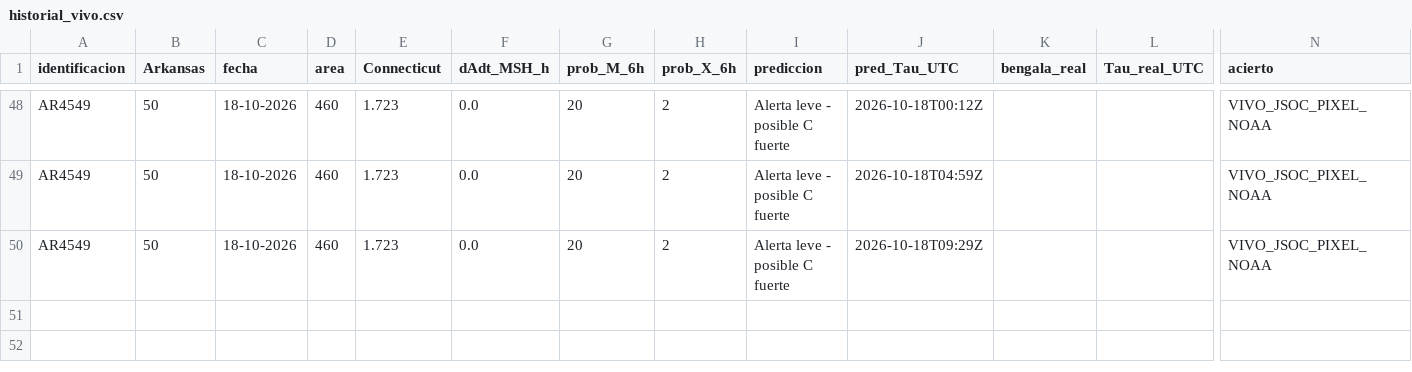
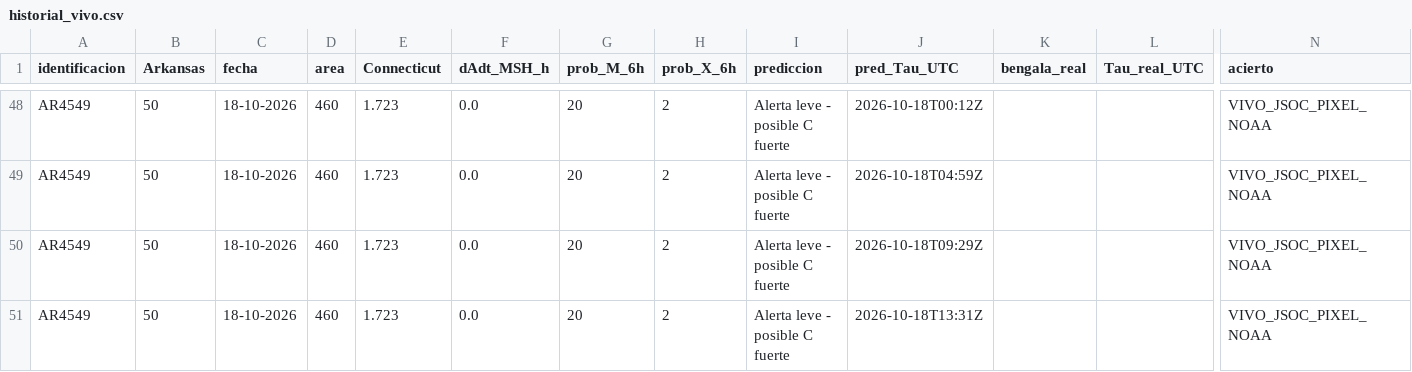
Before and after one commit to martin-esime/observatorio_el_tajin.github.io, a CSV file: historial_vivo.csv, drawn as a sheet; only a part is shown, gaps mark what is left out; rows hold the shown columns only; the diff names each change by its address in the sheet, - before the commit and + after, or states it on an @@ line.

Commit message:
auto: update 4549 pixel Sun Oct 18 13:31:12 UTC 2026

```diff
--- a/historial_vivo.csv
+++ b/historial_vivo.csv
+row 51: AR4549 | 50 | 18-10-2026 | 460 | 1.723 | 0.0 | 20 | 2 | Alerta leve - posible C fuerte | 2026-10-18T13:31Z |  |  | VIVO_JSOC_PIXEL_NOAA
```
Also changed, not shown: tabla_30.csv.
